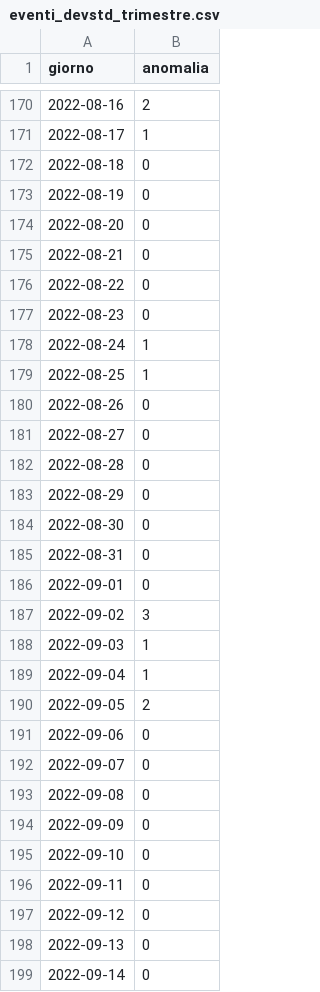
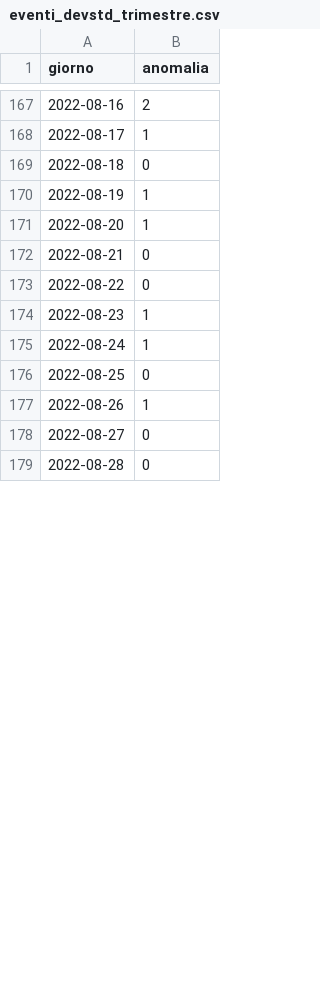
Before and after one commit to nbicocchi/S4C-Project, a CSV file: experiments/dataset2025/pedestrians/eventi_devstd_trimestre.csv, drawn as a sheet; only a part is shown, gaps mark what is left out; the diff covers the shown part only.

```diff
--- a/experiments/dataset2025/pedestrians/eventi_devstd_trimestre.csv
+++ b/experiments/dataset2025/pedestrians/eventi_devstd_trimestre.csv
@@ -172,28 +169,11 @@ giorno,anomalia
 2022-08-18,0
-2022-08-19,0
-2022-08-20,0
+2022-08-19,1
+2022-08-20,1
 2022-08-21,0
 2022-08-22,0
-2022-08-23,0
+2022-08-23,1
 2022-08-24,1
-2022-08-25,1
-2022-08-26,0
+2022-08-25,0
+2022-08-26,1
 2022-08-27,0
 2022-08-28,0
-2022-08-29,0
-2022-08-30,0
-2022-08-31,0
-2022-09-01,0
-2022-09-02,3
-2022-09-03,1
-2022-09-04,1
-2022-09-05,2
-2022-09-06,0
-2022-09-07,0
-2022-09-08,0
-2022-09-09,0
-2022-09-10,0
-2022-09-11,0
-2022-09-12,0
-2022-09-13,0
-2022-09-14,0
```
Also changed, not shown: 13 removed rows and 106 edited cells elsewhere in this file, 3 other files.
